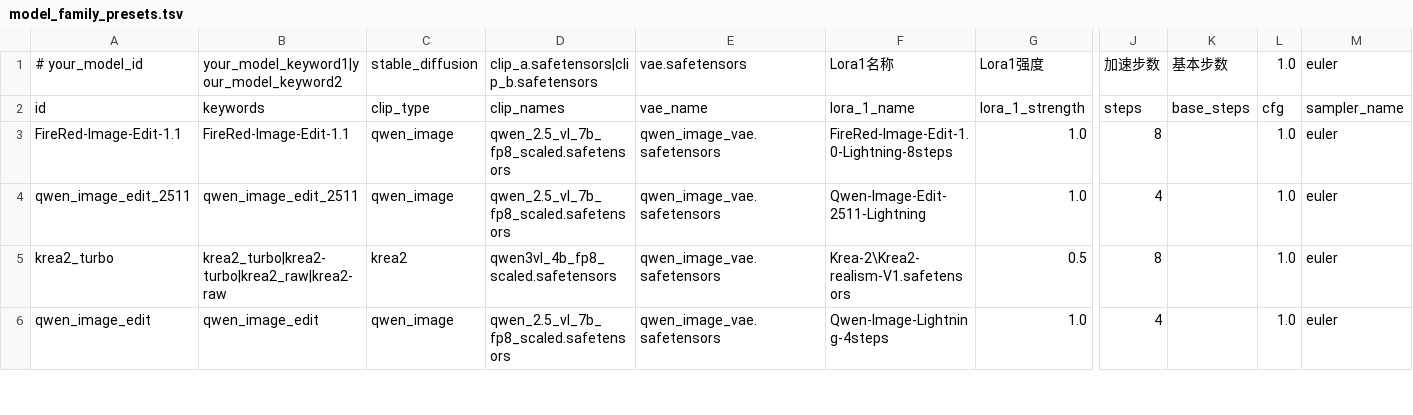
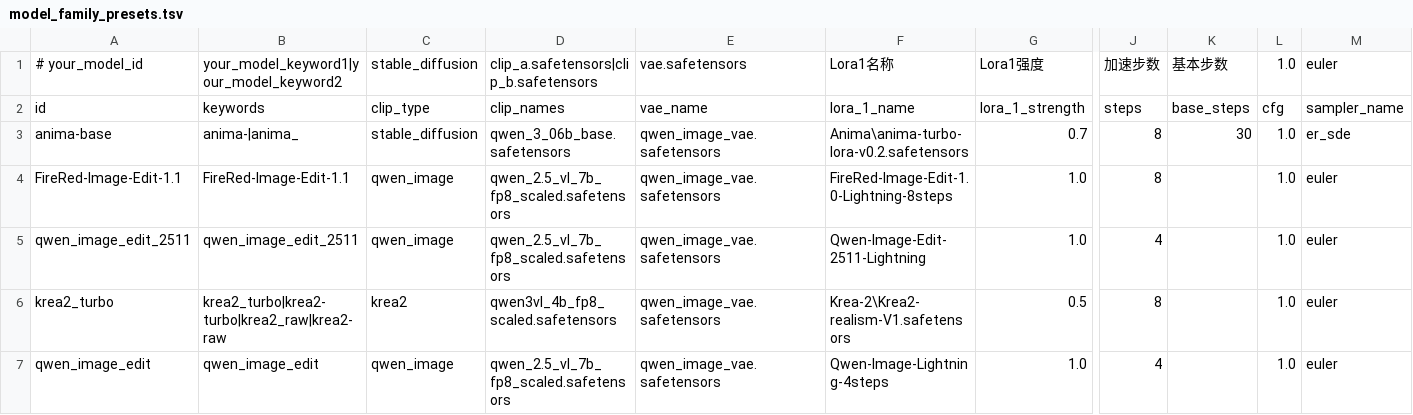
Before and after one commit to guojijun/ComfyUI_GJJ_Nodes, a TSV file: presets/model_family_presets.tsv, drawn as a sheet; only a part is shown, gaps mark what is left out; rows hold the shown columns only; the diff names each change by its address in the sheet, - before the commit and + after, or states it on an @@ line.

```diff
--- a/presets/model_family_presets.tsv
+++ b/presets/model_family_presets.tsv
+row 3: anima-base | anima-|anima_ | stable_diffusion | qwen_3_06b_base.safetensors | qwen_image_vae.safetensors | Anima\anima-turbo-lora-v0.2.safetensors | 0.7 | 8 | 30 | 1.0 | er_sde
```
Also changed, not shown: 4 other files.
